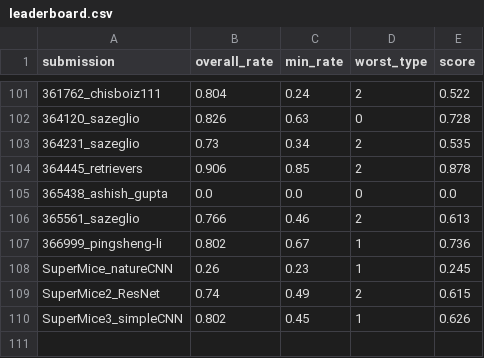
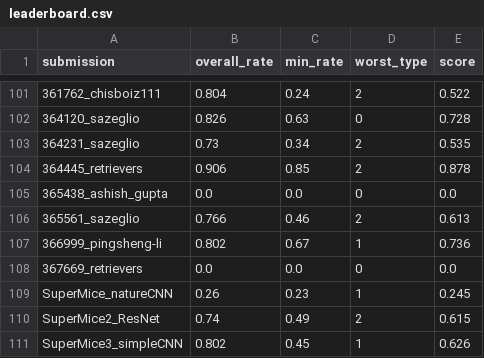
Before and after one commit to robustforaging/robustforaging.github.io, a CSV file: assets/data/leaderboard.csv, drawn as a sheet; only a part is shown, gaps mark what is left out.

Commit message:
Update leaderboard at 2025-09-09 15:50

```diff
--- a/assets/data/leaderboard.csv
+++ b/assets/data/leaderboard.csv
@@ -107,2 +107,3 @@ submission,overall_rate,min_rate,worst_type,score
 366999_pingsheng-li,0.802,0.67,1,0.736
+367669_retrievers,0.0,0.0,0,0.0
 SuperMice_natureCNN,0.26,0.23,1,0.245
```
